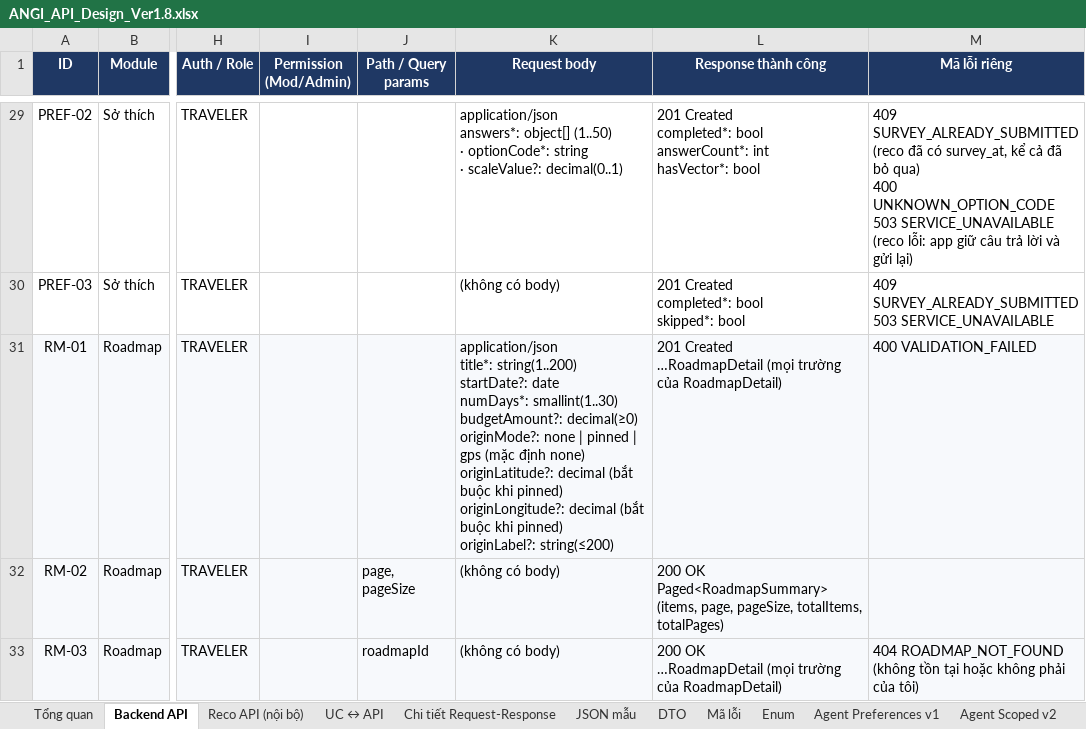
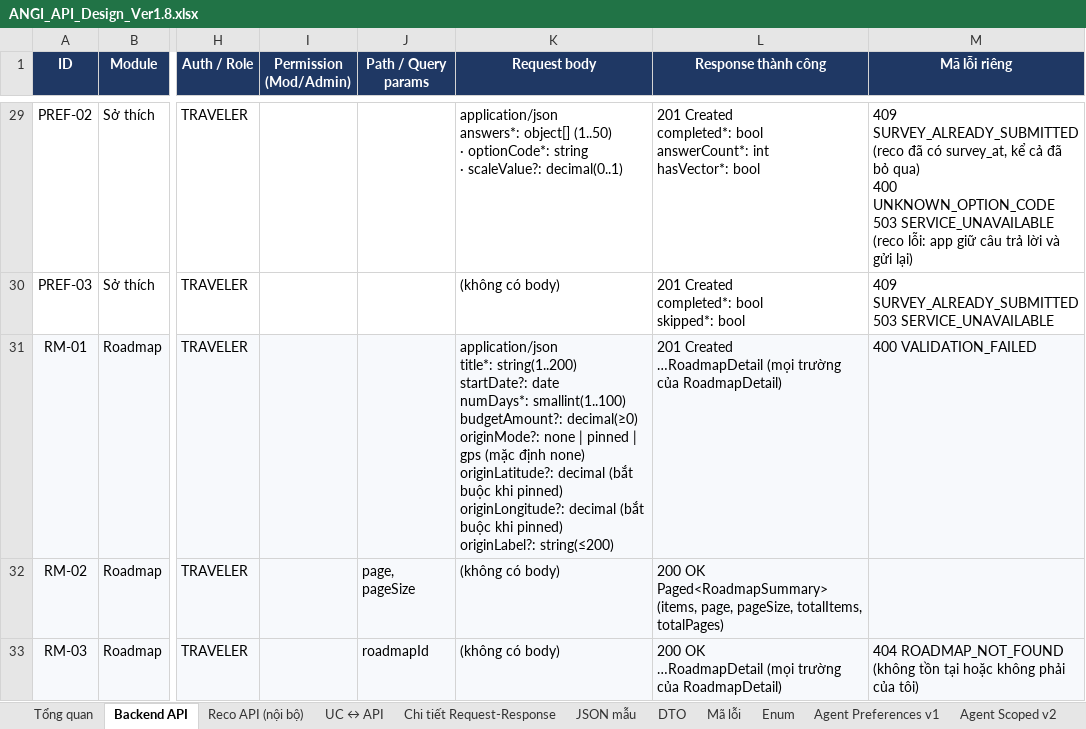
Before and after one commit to predtn/angi-backend, an Excel workbook: .docs/ANGI_API_Design_Ver1.8.xlsx, sheet Backend API, drawn as a sheet; only a part is shown, gaps mark what is left out; values as stored, in another font and other column widths than the file's, no borders; ↵ is a line break in a cell; the diff covers the shown part only; the diff names each change by its address in the sheet, - before the commit and + after, or states it on an @@ line.

```diff
--- a/.docs/ANGI_API_Design_Ver1.8.xlsx (sheet Backend API)
+++ b/.docs/ANGI_API_Design_Ver1.8.xlsx (sheet Backend API)
-K31 (Request body): …date ↵ numDays*: smallint(1..30) ↵ budgetAmount?: decimal(≥0)…
+K31 (Request body): …date ↵ numDays*: smallint(1..100) ↵ budgetAmount?: decimal(≥0)…
```
Also changed, not shown: 1 edited cell elsewhere in this sheet, sheet Chi tiết Request-Response, sheet Tổng quan, .docs/ANGI_Data_Dictionary_Ver1.2.xlsx.
